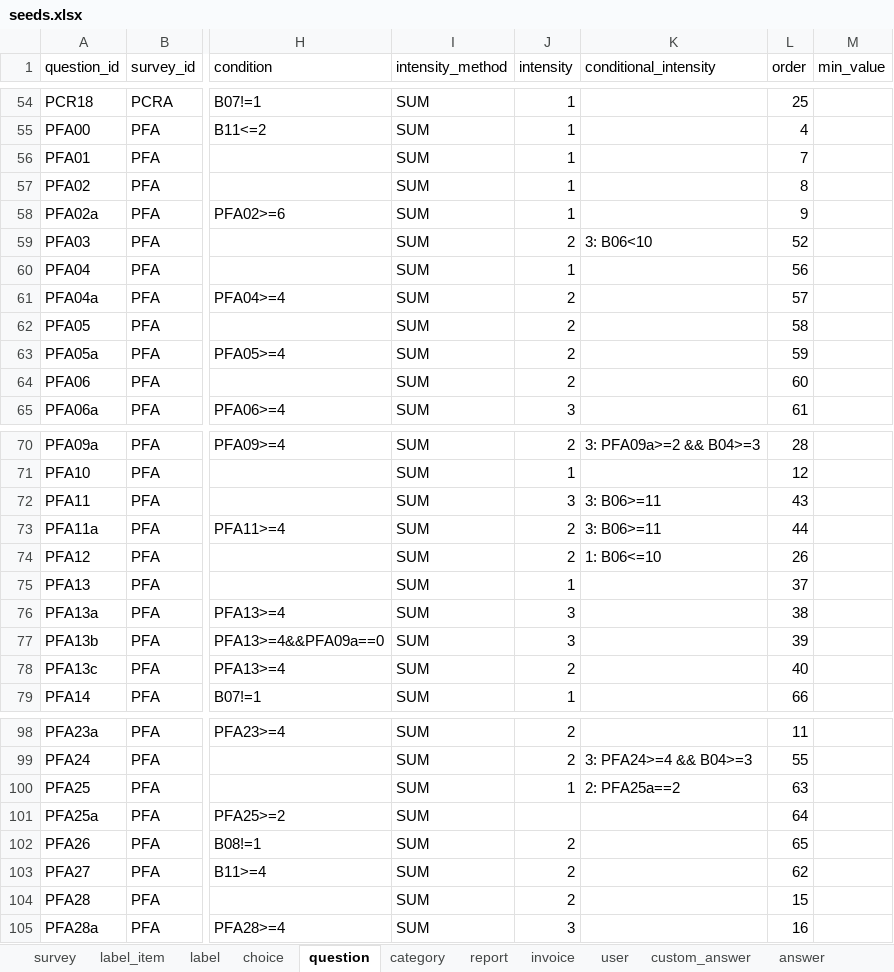
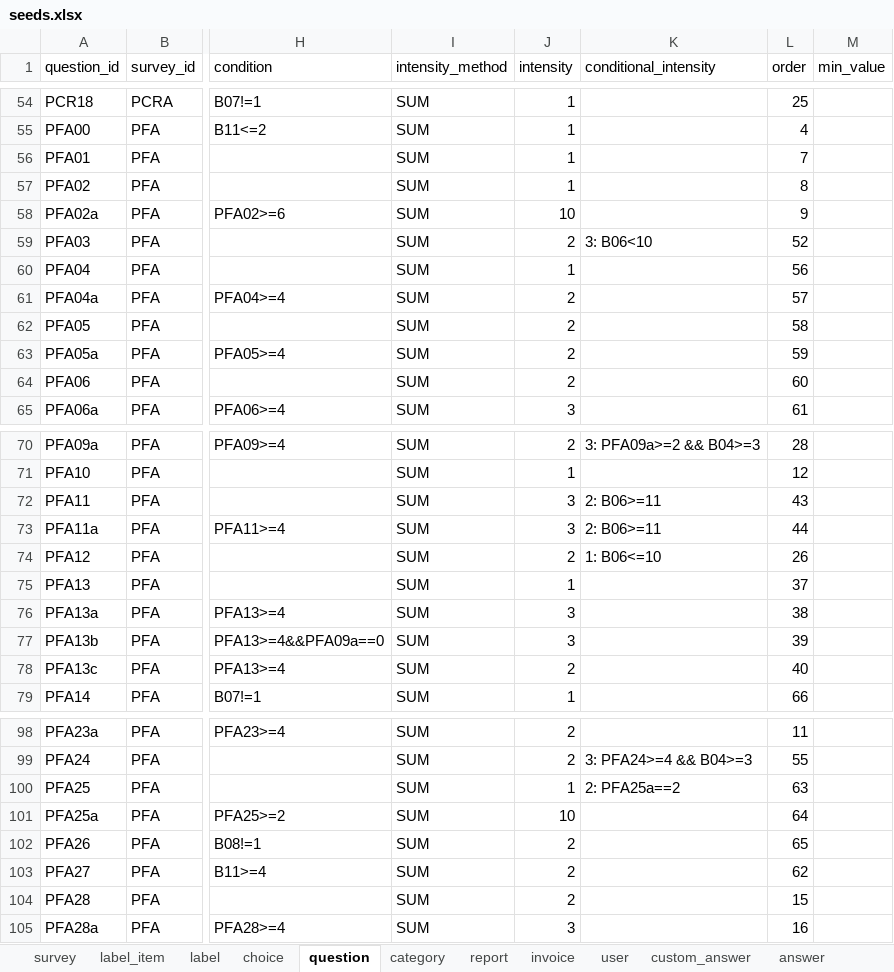
Before and after one commit to je-bert/e-barometre, an Excel workbook: flask-app/seeds.xlsx, sheet question, drawn as a sheet; only a part is shown, gaps mark what is left out; values as stored, in another font and other column widths than the file's, no borders; table styles not drawn; the diff names each change by its address in the sheet, - before the commit and + after, or states it on an @@ line.

Commit message:
use intensity from questions for analysis

```diff
--- a/flask-app/seeds.xlsx (sheet question)
+++ b/flask-app/seeds.xlsx (sheet question)
-J58 (intensity): 1
+J58 (intensity): 10
-K72:K73 (conditional_intensity): 3: B06>=11
+K72:K73 (conditional_intensity): 2: B06>=11
-J73 (intensity): 2
+J73 (intensity): 3
-J101 (intensity): (empty)
+J101 (intensity): 10
```
Also changed, not shown: sheet answer, sheet behavior, 7 other files.
